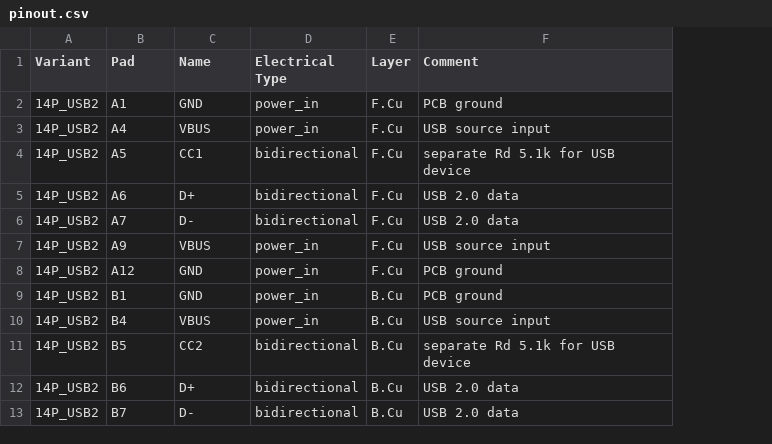
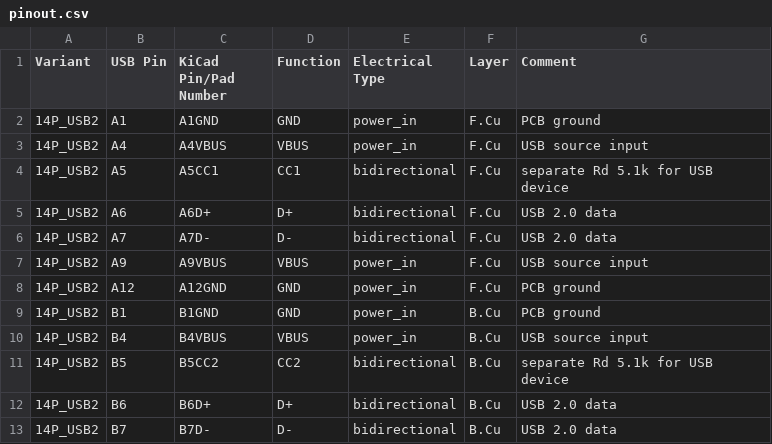
Before and after one commit to T-labDevelopment/USB-C_PCB_EdgeConnecter, a CSV file: docs/pinout.csv, drawn as a sheet; only a part is shown; addresses are those after the commit; the diff names each change by its address in the sheet, - before the commit and + after, or states it on an @@ line.

Commit message:
feat: label USB-C pin and pad numbers with signal function (Rev 0.3)
Keep USB-C electrical assignments accurate (A1GND, A4VBUS, A6D+, etc); update both KiCad symbols and footprints, pinout table, and migration notes without changing geometry.

```diff
--- a/docs/pinout.csv
+++ b/docs/pinout.csv
+column C (KiCad Pin/Pad Number), rows 2-13: A1GND | A4VBUS | A5CC1 | A6D+ | A7D- | A9VBUS | A12GND | B1GND | B4VBUS | B5CC2 | B6D+ | B7D-
-B1: Pad
+B1: USB Pin
-D1: Name
+D1: Function
```
Also changed, not shown: 5 other files.
